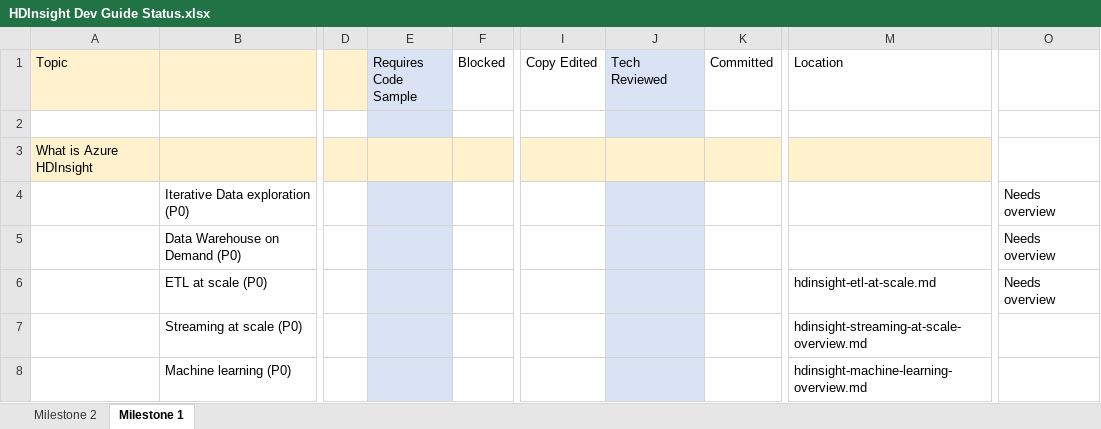
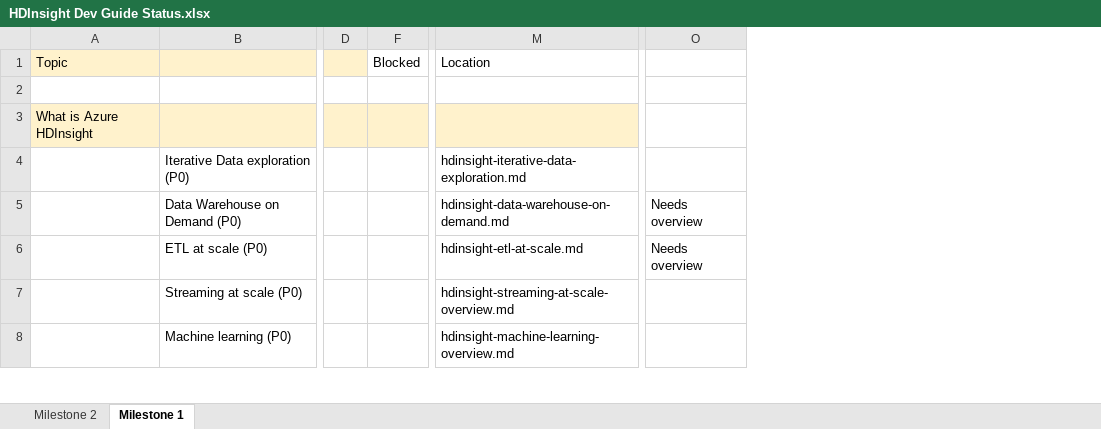
Before and after one commit to ZoinerTejada/hdinsight-docs, an Excel workbook: artifacts/project/HDInsight Dev Guide Status.xlsx, sheet Milestone 1, drawn as a sheet; only a part is shown, gaps mark what is left out; values as stored, in another font and other column widths than the file's, no borders; conditional formats not drawn; removed rows and columns are numbered as before the commit, all else as after; the diff covers the shown part only; the diff names each change by its address in the sheet, - before the commit and + after, or states it on an @@ line.

Commit message:
updated TOCs for both docs and book formats and status guide

```diff
--- a/artifacts/project/HDInsight Dev Guide Status.xlsx (sheet Milestone 1)
+++ b/artifacts/project/HDInsight Dev Guide Status.xlsx (sheet Milestone 1)
@@ column E (Requires Code Sample) hidden, empty @@
@@ column I (Copy Edited) hidden, empty @@
@@ column J (Tech Reviewed) hidden, empty @@
@@ column K (Committed) hidden, empty @@
-M4 (Location): (empty)
+M4 (Location): hdinsight-iterative-data-exploration.md
-O4: Needs overview
+O4: (empty)
-M5 (Location): (empty)
+M5 (Location): hdinsight-data-warehouse-on-demand.md
```
Also changed, not shown: 4 added rows, 4 removed rows and 9 edited cells elsewhere in this sheet, sheet Milestone 2, 2 other files.
